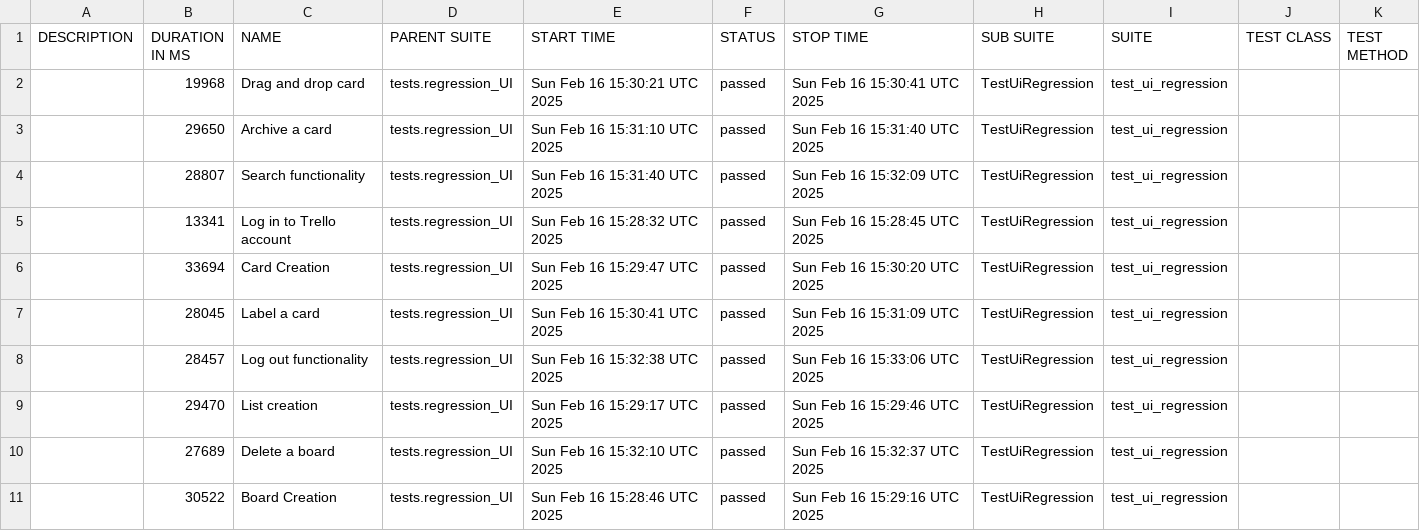
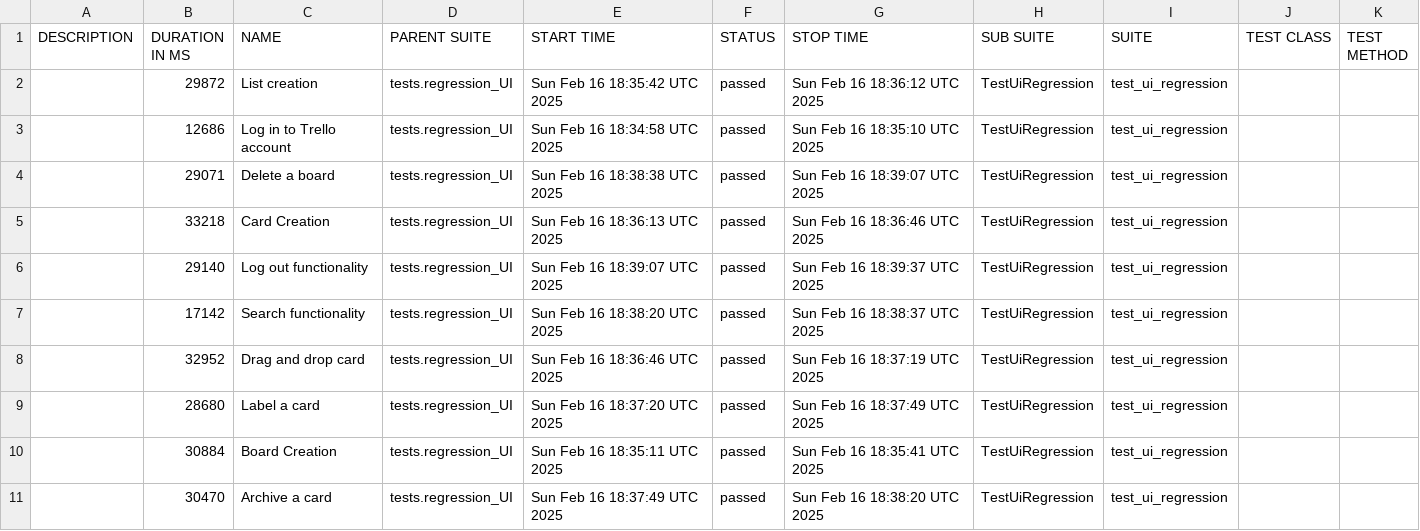
Before and after one commit to vkqapro/pythonPlaywright, a CSV file: data/suites.csv, drawn as a sheet.

```diff
--- a/data/suites.csv
+++ b/data/suites.csv
@@ -1,11 +1,11 @@
 "DESCRIPTION","DURATION IN MS","NAME","PARENT SUITE","START TIME","STATUS","STOP TIME","SUB SUITE","SUITE","TEST CLASS","TEST METHOD"
-"","19968","Drag and drop card","tests.regression_UI","Sun Feb 16 15:30:21 UTC 2025","passed","Sun Feb 16 15:30:41 UTC 2025","TestUiRegression","test_ui_regression","",""
-"","29650","Archive a card","tests.regression_UI","Sun Feb 16 15:31:10 UTC 2025","passed","Sun Feb 16 15:31:40 UTC 2025","TestUiRegression","test_ui_regression","",""
-"","28807","Search functionality","tests.regression_UI","Sun Feb 16 15:31:40 UTC 2025","passed","Sun Feb 16 15:32:09 UTC 2025","TestUiRegression","test_ui_regression","",""
-"","13341","Log in to Trello account","tests.regression_UI","Sun Feb 16 15:28:32 UTC 2025","passed","Sun Feb 16 15:28:45 UTC 2025","TestUiRegression","test_ui_regression","",""
-"","33694","Card Creation","tests.regression_UI","Sun Feb 16 15:29:47 UTC 2025","passed","Sun Feb 16 15:30:20 UTC 2025","TestUiRegression","test_ui_regression","",""
-"","28045","Label a card","tests.regression_UI","Sun Feb 16 15:30:41 UTC 2025","passed","Sun Feb 16 15:31:09 UTC 2025","TestUiRegression","test_ui_regression","",""
-"","28457","Log out functionality","tests.regression_UI","Sun Feb 16 15:32:38 UTC 2025","passed","Sun Feb 16 15:33:06 UTC 2025","TestUiRegression","test_ui_regression","",""
-"","29470","List creation","tests.regression_UI","Sun Feb 16 15:29:17 UTC 2025","passed","Sun Feb 16 15:29:46 UTC 2025","TestUiRegression","test_ui_regression","",""
-"","27689","Delete a board","tests.regression_UI","Sun Feb 16 15:32:10 UTC 2025","passed","Sun Feb 16 15:32:37 UTC 2025","TestUiRegression","test_ui_regression","",""
-"","30522","Board Creation","tests.regression_UI","Sun Feb 16 15:28:46 UTC 2025","passed","Sun Feb 16 15:29:16 UTC 2025","TestUiRegression","test_ui_regression","",""
+"","29872","List creation","tests.regression_UI","Sun Feb 16 18:35:42 UTC 2025","passed","Sun Feb 16 18:36:12 UTC 2025","TestUiRegression","test_ui_regression","",""
+"","12686","Log in to Trello account","tests.regression_UI","Sun Feb 16 18:34:58 UTC 2025","passed","Sun Feb 16 18:35:10 UTC 2025","TestUiRegression","test_ui_regression","",""
+"","29071","Delete a board","tests.regression_UI","Sun Feb 16 18:38:38 UTC 2025","passed","Sun Feb 16 18:39:07 UTC 2025","TestUiRegression","test_ui_regression","",""
+"","33218","Card Creation","tests.regression_UI","Sun Feb 16 18:36:13 UTC 2025","passed","Sun Feb 16 18:36:46 UTC 2025","TestUiRegression","test_ui_regression","",""
+"","29140","Log out functionality","tests.regression_UI","Sun Feb 16 18:39:07 UTC 2025","passed","Sun Feb 16 18:39:37 UTC 2025","TestUiRegression","test_ui_regression","",""
+"","17142","Search functionality","tests.regression_UI","Sun Feb 16 18:38:20 UTC 2025","passed","Sun Feb 16 18:38:37 UTC 2025","TestUiRegression","test_ui_regression","",""
+"","32952","Drag and drop card","tests.regression_UI","Sun Feb 16 18:36:46 UTC 2025","passed","Sun Feb 16 18:37:19 UTC 2025","TestUiRegression","test_ui_regression","",""
+"","28680","Label a card","tests.regression_UI","Sun Feb 16 18:37:20 UTC 2025","passed","Sun Feb 16 18:37:49 UTC 2025","TestUiRegression","test_ui_regression","",""
+"","30884","Board Creation","tests.regression_UI","Sun Feb 16 18:35:11 UTC 2025","passed","Sun Feb 16 18:35:41 UTC 2025","TestUiRegression","test_ui_regression","",""
+"","30470","Archive a card","tests.regression_UI","Sun Feb 16 18:37:49 UTC 2025","passed","Sun Feb 16 18:38:20 UTC 2025","TestUiRegression","test_ui_regression","",""
```
Also changed, not shown: 48 other files.
